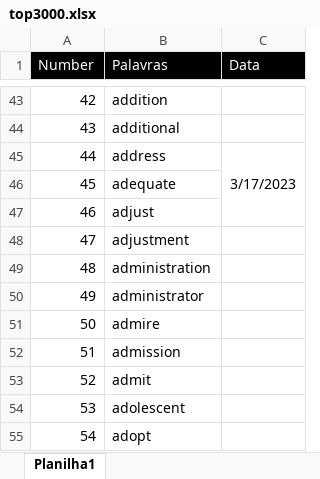
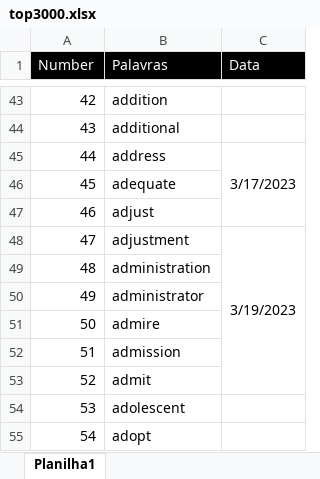
Before and after one commit to HelioRDF/ingles, an Excel workbook: top3000.xlsx, sheet Planilha1, drawn as a sheet; only a part is shown, gaps mark what is left out; values as stored, in another font and other column widths than the file's, no borders; the diff names each change by its address in the sheet, - before the commit and + after, or states it on an @@ line.

```diff
--- a/top3000.xlsx (sheet Planilha1)
+++ b/top3000.xlsx (sheet Planilha1)
-C48 (Data): (empty)
+C48 (Data): 3/19/2023
+C48:C53 merged
```
Also changed, not shown: 10 other files.
